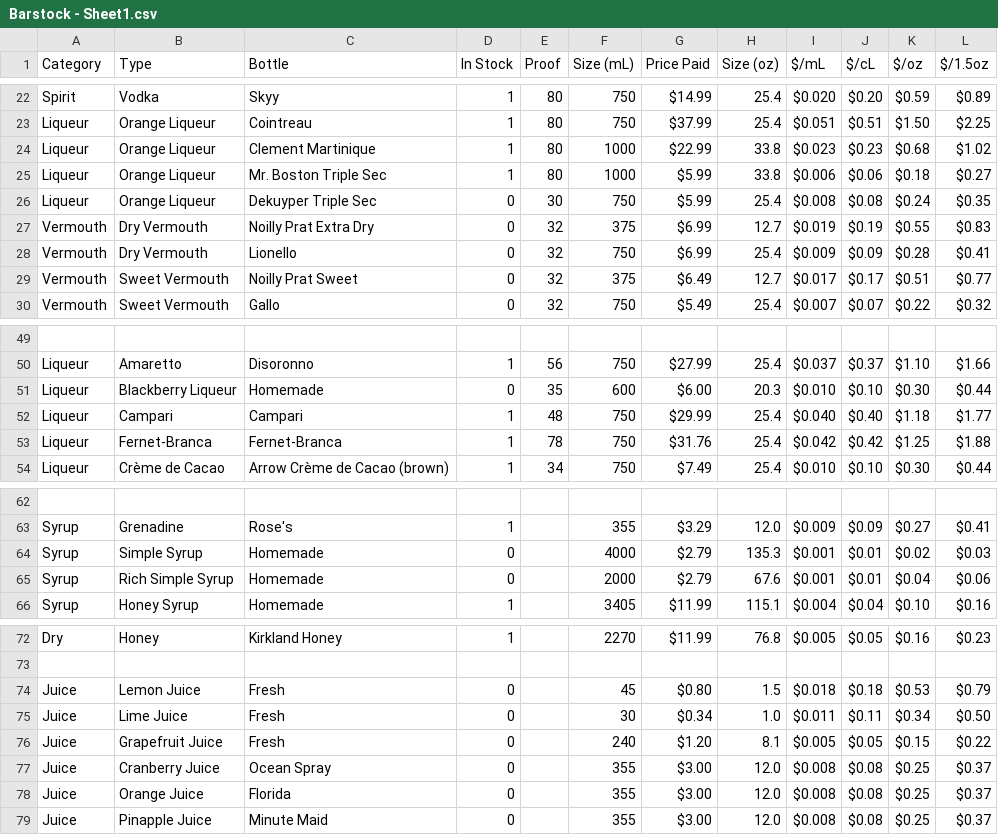
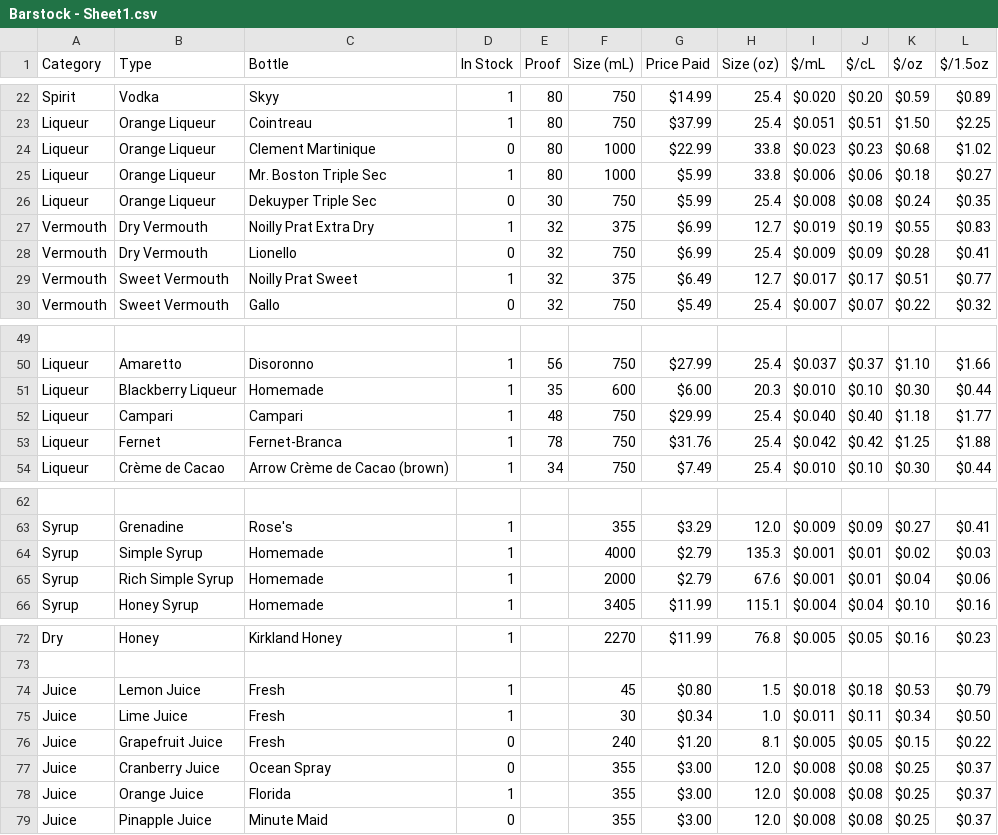
Before and after one commit to twschum/mix-mind, a CSV file: Barstock - Sheet1.csv, drawn as a sheet; only a part is shown, gaps mark what is left out; the diff names each change by its address in the sheet, - before the commit and + after, or states it on an @@ line.

Commit message:
Update barstock

```diff
--- a/Barstock - Sheet1.csv
+++ b/Barstock - Sheet1.csv
-D24 (In Stock): 1
+D24 (In Stock): 0
-D27 (In Stock): 0
+D27 (In Stock): 1
-D29 (In Stock): 0
+D29 (In Stock): 1
-D51 (In Stock): 0
+D51 (In Stock): 1
-B53 (Type): Fernet-Branca
+B53 (Type): Fernet
-D64:D65 (In Stock): 0
+D64:D65 (In Stock): 1
-D74:D75 (In Stock): 0
+D74:D75 (In Stock): 1
-D78 (In Stock): 0
+D78 (In Stock): 1
```
Also changed, not shown: 1 other file.
